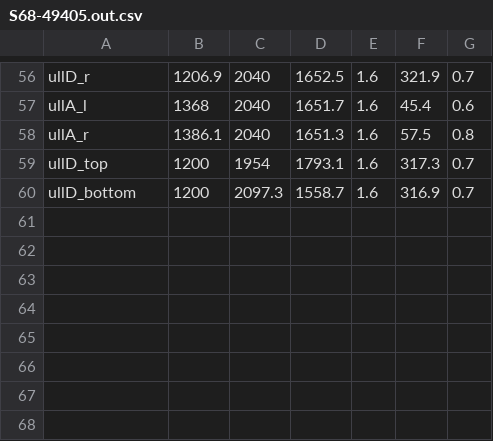
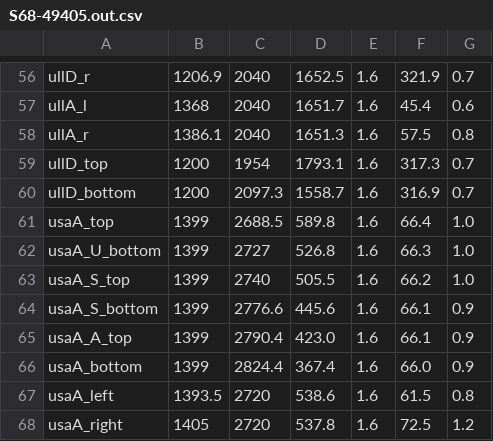
Before and after one commit to contefranz/ullage, a CSV file: docs/data/markings/digitised/S68-49405.out.csv, drawn as a sheet; only a part is shown, gaps mark what is left out.

Commit message:
VD2: measure the AS-503 sector A USA; press kit page -38-
The sector A USA shows near the right limb of S68-49405: registered there
(61.5-72.5 deg, STA 367.4-589.8), row 503-100 now cites the photo and is
graded M instead of being inferred by symmetry. The rows that copy it on
AS-506, AS-501 and AS-502 take the measured range.

The Apollo 8 press kit's paint and "huge red lettering" sentence is on
printed page -38- (PDF p. 59), not -39-: every citation corrected.

```diff
--- a/docs/data/markings/digitised/S68-49405.out.csv
+++ b/docs/data/markings/digitised/S68-49405.out.csv
@@ -60 +60,9 @@ ullD_top,1200,1954,1793.1,1.6,317.3,0.7
 ullD_bottom,1200,2097.3,1558.7,1.6,316.9,0.7
+usaA_top,1399,2688.5,589.8,1.6,66.4,1.0
+usaA_U_bottom,1399,2727,526.8,1.6,66.3,1.0
+usaA_S_top,1399,2740,505.5,1.6,66.2,1.0
+usaA_S_bottom,1399,2776.6,445.6,1.6,66.1,0.9
+usaA_A_top,1399,2790.4,423.0,1.6,66.1,0.9
+usaA_bottom,1399,2824.4,367.4,1.6,66.0,0.9
+usaA_left,1393.5,2720,538.6,1.6,61.5,0.8
+usaA_right,1405,2720,537.8,1.6,72.5,1.2
```
Also changed, not shown: docs/data/markings/as501.csv, docs/data/markings/as502.csv, 4 other files.
